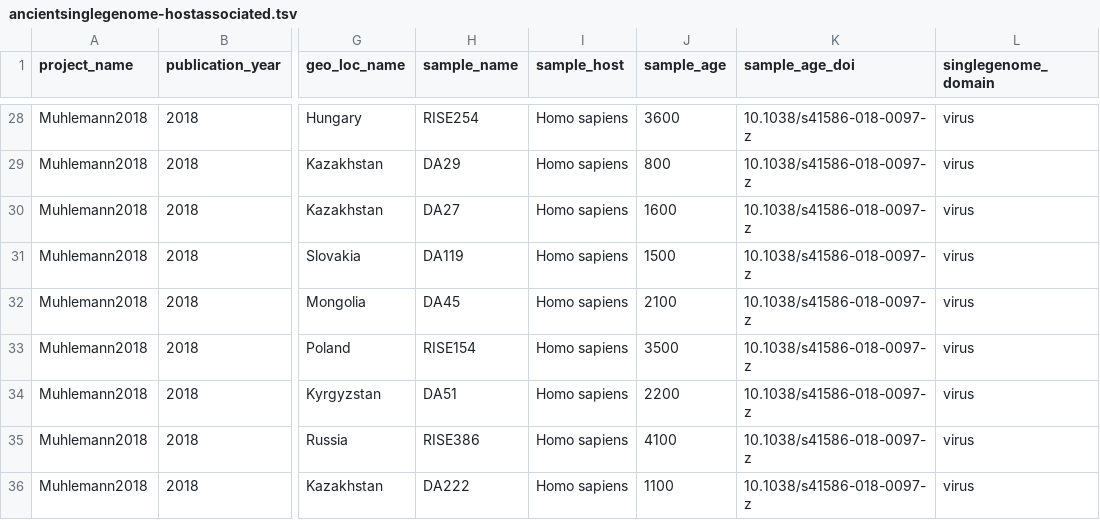
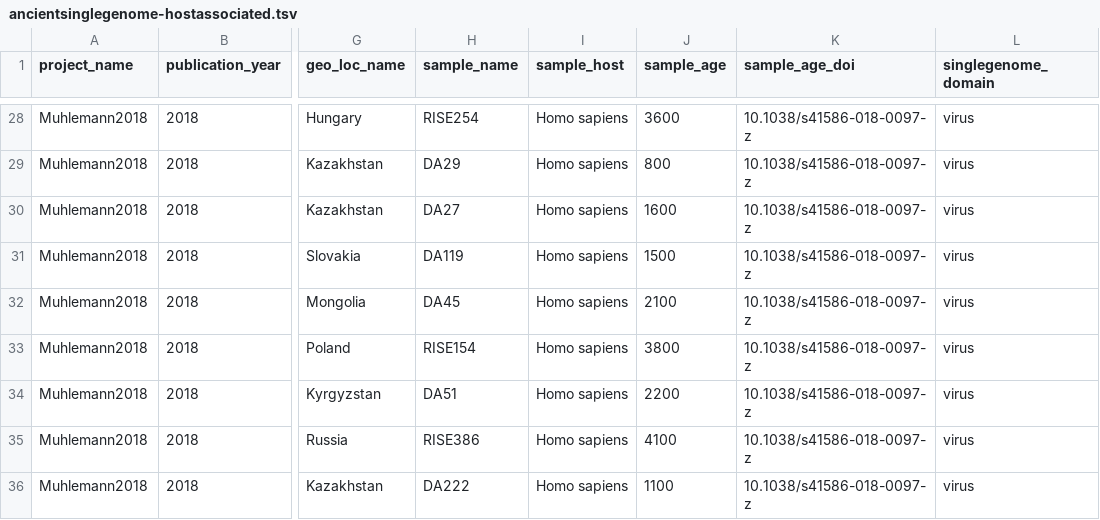
Before and after one commit to SPAAM-community/AncientMetagenomeDir, a TSV file: ancientsinglegenome-hostassociated/ancientsinglegenome-hostassociated.tsv, drawn as a sheet; only a part is shown, gaps mark what is left out; the diff names each change by its address in the sheet, - before the commit and + after, or states it on an @@ line.

Commit message:
Update ancientsinglegenome-hostassociated/ancientsinglegenome-hostassociated.tsv

```diff
--- a/ancientsinglegenome-hostassociated/ancientsinglegenome-hostassociated.tsv
+++ b/ancientsinglegenome-hostassociated/ancientsinglegenome-hostassociated.tsv
-J33 (sample_age): 3500
+J33 (sample_age): 3800
```
